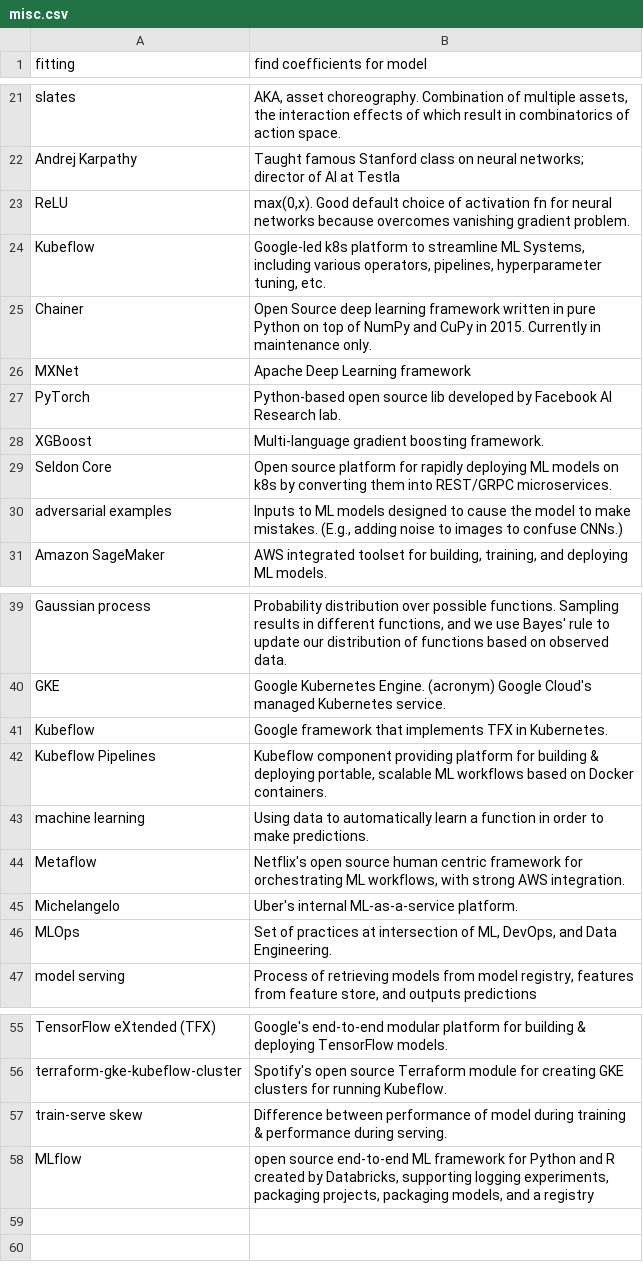
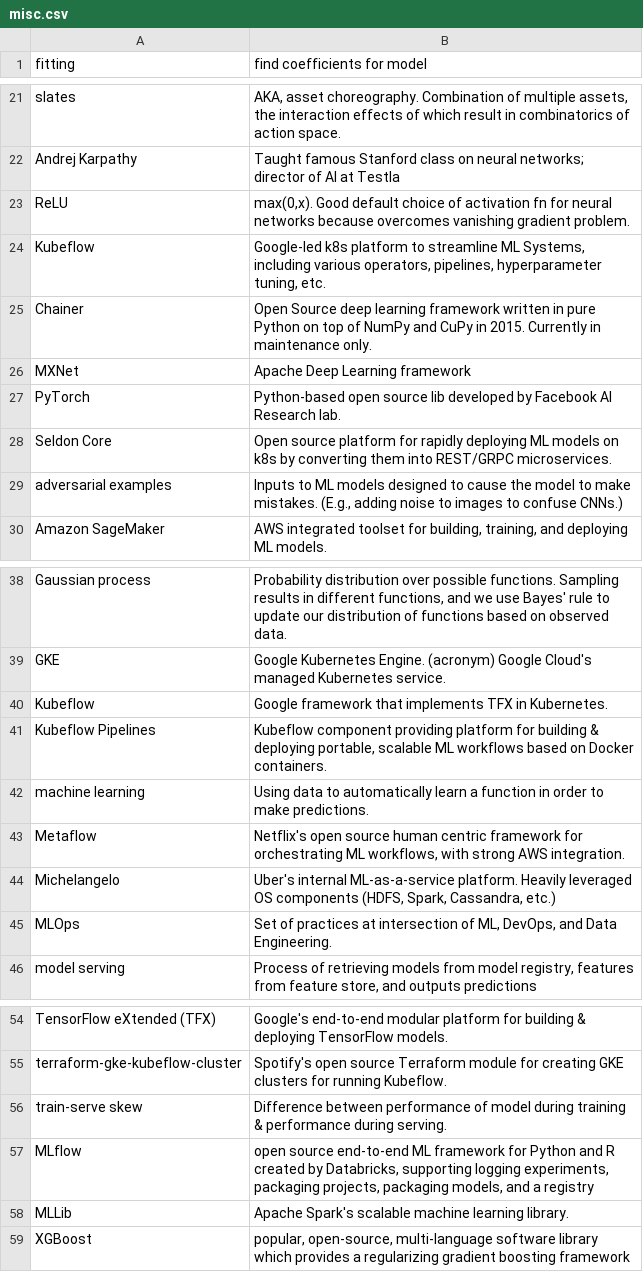
Before and after one commit to bryanesmith/flashcards, a CSV file: PD flashcards/Machine Learning flashcards/misc.csv, drawn as a sheet; only a part is shown, gaps mark what is left out.

```diff
--- a/PD flashcards/Machine Learning flashcards/misc.csv
+++ b/PD flashcards/Machine Learning flashcards/misc.csv
@@ -27,3 +27,2 @@
 "PyTorch","Python-based open source lib developed by Facebook AI Research lab."
-"XGBoost","Multi-language gradient boosting framework."
 "Seldon Core","Open source platform for rapidly deploying ML models on k8s by converting them into REST/GRPC microservices."
@@ -44,3 +43,3 @@
 "Metaflow","Netflix's open source human centric framework for orchestrating ML workflows, with strong AWS integration."
-"Michelangelo","Uber's internal ML-as-a-service platform."
+"Michelangelo","Uber's internal ML-as-a-service platform. Heavily leveraged OS components (HDFS, Spark, Cassandra, etc.)"
 "MLOps","Set of practices at intersection of ML, DevOps, and Data Engineering."
@@ -58 +57,3 @@
 "MLflow","open source end-to-end ML framework for Python and R created by Databricks, supporting logging experiments, packaging projects, packaging models, and a registry"
+"MLLib","Apache Spark's scalable machine learning library."
+"XGBoost","popular, open-source, multi-language software library which provides a regularizing gradient boosting framework"
```
Also changed, not shown: PD flashcards/Technology/misc.csv.
